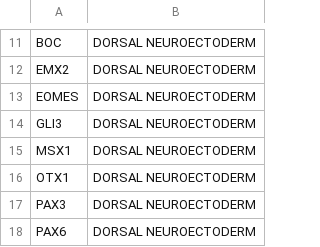
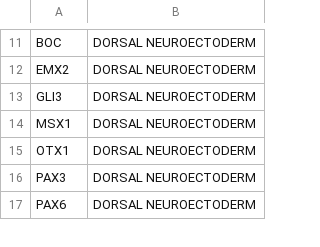
Before and after one commit to GeDiNe-Lab/panasenkava_2024, a CSV file: data/GeneListFig1_04_09_24.csv, drawn as a sheet; only a part is shown, gaps mark what is left out; the diff names each change by its address in the sheet, - before the commit and + after, or states it on an @@ line.

```diff
--- a/data/GeneListFig1_04_09_24.csv
+++ b/data/GeneListFig1_04_09_24.csv
-row 13: EOMES | DORSAL NEUROECTODERM
```
Also changed, not shown: 29 other files.
